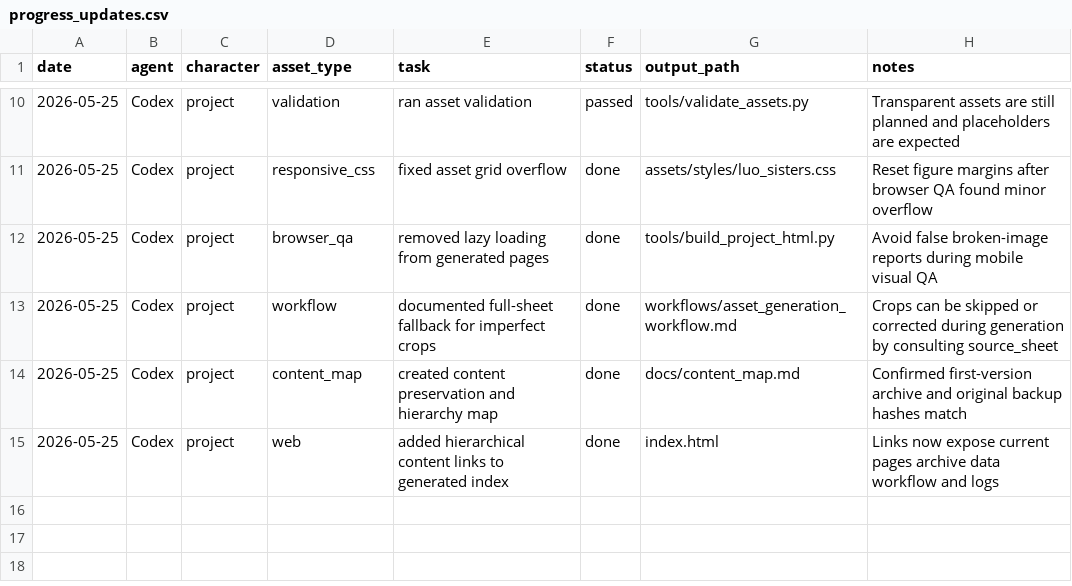
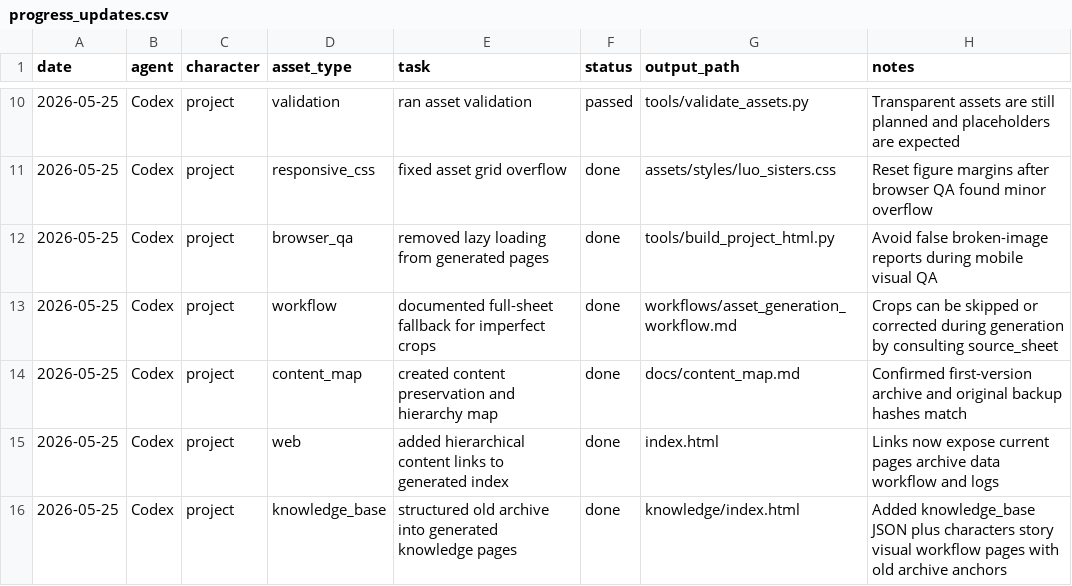
Before and after one commit to YinzhuCheng/luo-sisters-project, a CSV file: logs/progress_updates.csv, drawn as a sheet; only a part is shown, gaps mark what is left out.

```diff
--- a/logs/progress_updates.csv
+++ b/logs/progress_updates.csv
@@ -15 +15,2 @@ date,agent,character,asset_type,task,status,output_path,notes
 2026-05-25,Codex,project,web,added hierarchical content links to generated index,done,index.html,Links now expose current pages archive data workflow and logs
+2026-05-25,Codex,project,knowledge_base,structured old archive into generated knowledge pages,done,knowledge/index.html,Added knowledge_base JSON plus characters story visual workflow pages with old archive anchors
```
Also changed, not shown: logs/issue_memory.csv, 17 other files.
